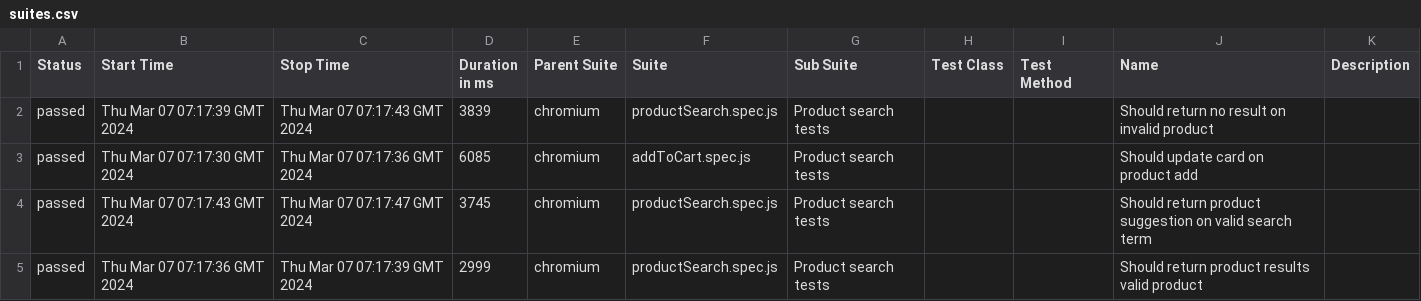
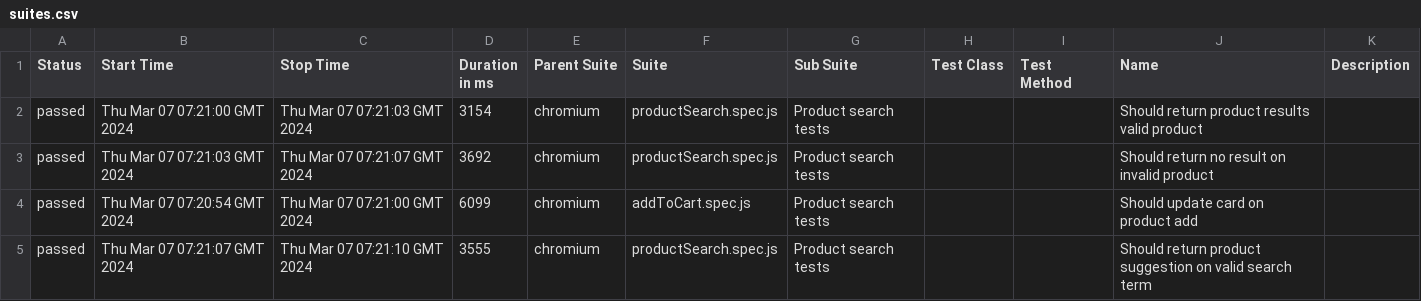
Before and after one commit to NerdishShah/emiratesred-e2e-ui-pw, a CSV file: data/suites.csv, drawn as a sheet.

```diff
--- a/data/suites.csv
+++ b/data/suites.csv
@@ -1,5 +1,5 @@
 "Status","Start Time","Stop Time","Duration in ms","Parent Suite","Suite","Sub Suite","Test Class","Test Method","Name","Description"
-"passed","Thu Mar 07 07:17:39 GMT 2024","Thu Mar 07 07:17:43 GMT 2024","3839","chromium","productSearch.spec.js","Product search tests","","","Should return no result on invalid product",""
-"passed","Thu Mar 07 07:17:30 GMT 2024","Thu Mar 07 07:17:36 GMT 2024","6085","chromium","addToCart.spec.js","Product search tests","","","Should update card on product add",""
-"passed","Thu Mar 07 07:17:43 GMT 2024","Thu Mar 07 07:17:47 GMT 2024","3745","chromium","productSearch.spec.js","Product search tests","","","Should return product suggestion on valid search term",""
-"passed","Thu Mar 07 07:17:36 GMT 2024","Thu Mar 07 07:17:39 GMT 2024","2999","chromium","productSearch.spec.js","Product search tests","","","Should return product results valid product",""
+"passed","Thu Mar 07 07:21:00 GMT 2024","Thu Mar 07 07:21:03 GMT 2024","3154","chromium","productSearch.spec.js","Product search tests","","","Should return product results valid product",""
+"passed","Thu Mar 07 07:21:03 GMT 2024","Thu Mar 07 07:21:07 GMT 2024","3692","chromium","productSearch.spec.js","Product search tests","","","Should return no result on invalid product",""
+"passed","Thu Mar 07 07:20:54 GMT 2024","Thu Mar 07 07:21:00 GMT 2024","6099","chromium","addToCart.spec.js","Product search tests","","","Should update card on product add",""
+"passed","Thu Mar 07 07:21:07 GMT 2024","Thu Mar 07 07:21:10 GMT 2024","3555","chromium","productSearch.spec.js","Product search tests","","","Should return product suggestion on valid search term",""
```
Also changed, not shown: 29 other files.
